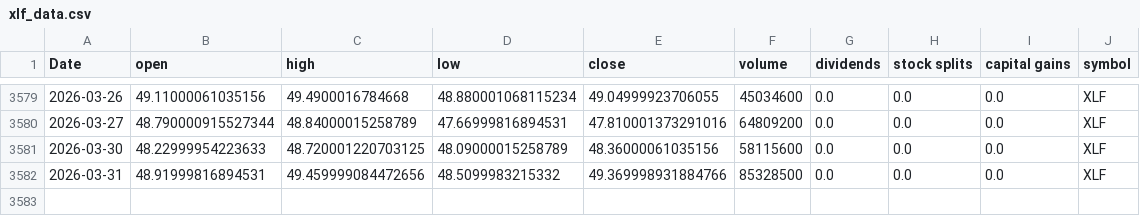
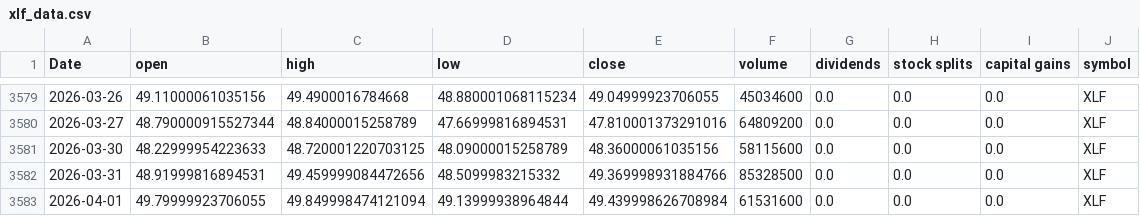
Before and after one commit to Akishai18/SignalM, a CSV file: data/sectors/xlf_data.csv, drawn as a sheet; only a part is shown, gaps mark what is left out; the diff names each change by its address in the sheet, - before the commit and + after, or states it on an @@ line.

```diff
--- a/data/sectors/xlf_data.csv
+++ b/data/sectors/xlf_data.csv
+row 3583: 2026-04-01 | 49.79999923706055 | 49.849998474121094 | 49.13999938964844 | 49.439998626708984 | 61531600 | 0.0 | 0.0 | 0.0 | XLF
```
Also changed, not shown: data/sectors/xle_data.csv, data/sectors/xli_data.csv, 45 other files.
